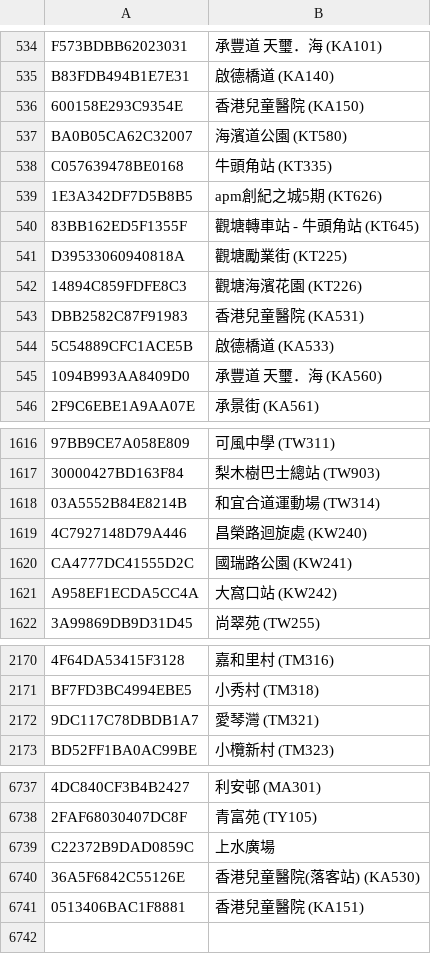
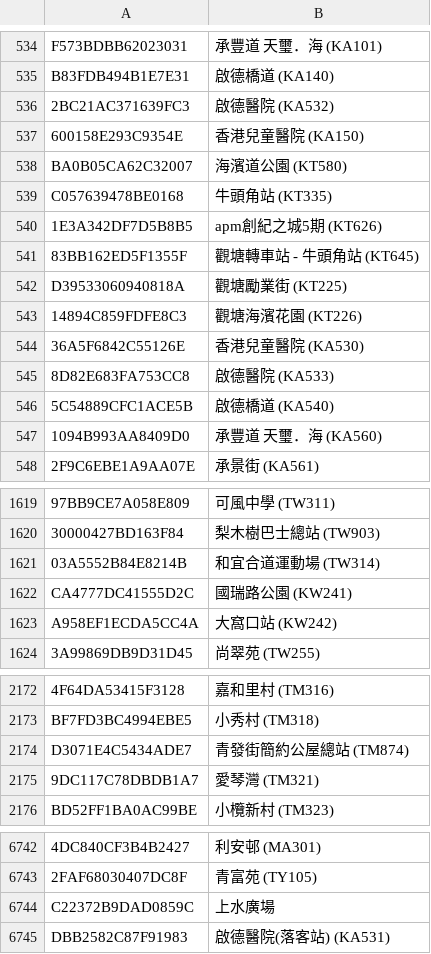
Before and after one commit to emils288/kmb-ctb-data, a CSV file: kmb_stop.csv, drawn as a sheet; only a part is shown, gaps mark what is left out; removed rows and columns are numbered as before the commit, all else as after; the diff covers the shown part only; the diff names each change by its address in the sheet, - before the commit and + after, or states it on an @@ line.

Commit message:
NAS Auto Sync: kmb_stop.csv

```diff
--- a/kmb_stop.csv
+++ b/kmb_stop.csv
+row 536: 2BC21AC371639FC3 | 啟德醫院 (KA532)
-row 543: DBB2582C87F91983 | 香港兒童醫院 (KA531)
+row 544: 36A5F6842C55126E | 香港兒童醫院 (KA530)
+row 545: 8D82E683FA753CC8 | 啟德醫院 (KA533)
-B546: 啟德橋道 (KA533)
+B546: 啟德橋道 (KA540)
-row 1619: 4C7927148D79A446 | 昌榮路迴旋處 (KW240)
+row 2174: D3071E4C5434ADE7 | 青發街簡約公屋總站 (TM874)
-row 6740: 36A5F6842C55126E | 香港兒童醫院(落客站) (KA530)
@@ row 6741 moved to row 1070: 0513406BAC1F8881 @@
+row 6745: DBB2582C87F91983 | 啟德醫院(落客站) (KA531)
```
Also changed, not shown: 2 added rows, 3 moved rows and 6 edited cells elsewhere in this file.
